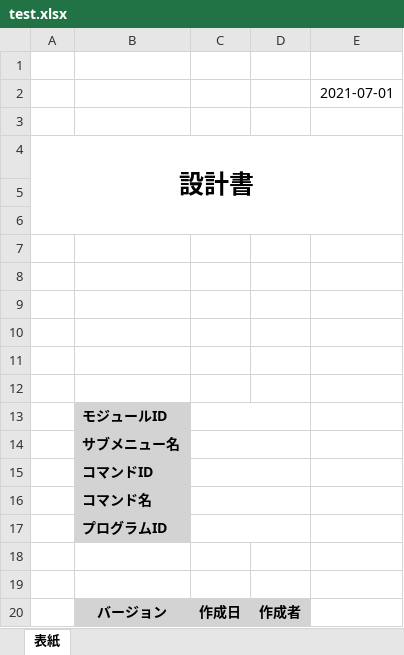
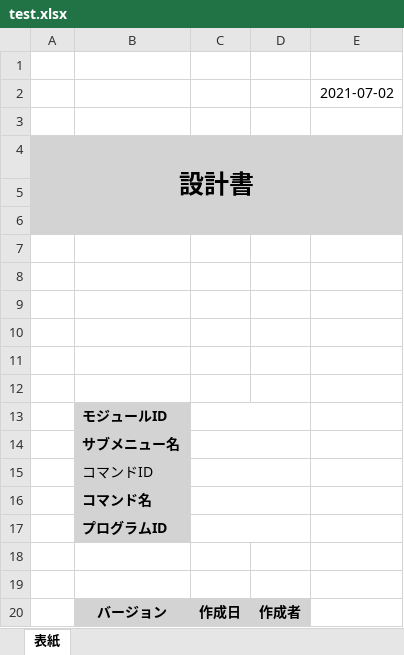
Before and after one commit to fujimaki-team/ohkubo, an Excel workbook: test.xlsx, sheet 表紙, drawn as a sheet; values as stored, in another font and other column widths than the file's, no borders; the diff names each change by its address in the sheet, - before the commit and + after, or states it on an @@ line.

```diff
--- a/test.xlsx (sheet 表紙)
+++ b/test.xlsx (sheet 表紙)
-E2: 2021-07-01
+E2: 2021-07-02
-A4 fill: none
+A4 fill: #D3D3D3
-B15 bold: on
+B15 bold: off
```
Also changed, not shown: 2 other files.
